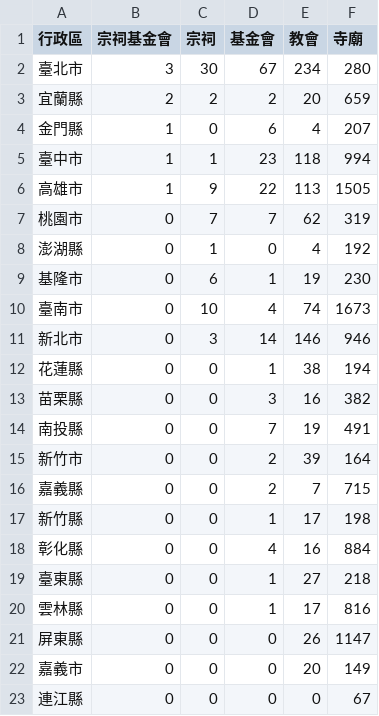
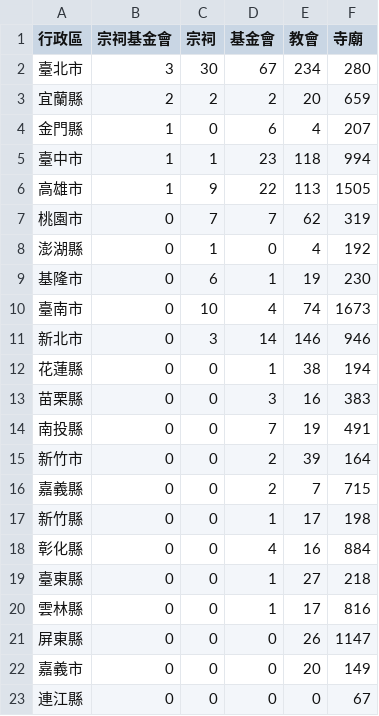
Before and after one commit to kiang/religion, a CSV file: data/count.csv, drawn as a sheet.

```diff
--- a/data/count.csv
+++ b/data/count.csv
@@ -12,3 +12,3 @@
 花蓮縣,0,0,1,38,194
-苗栗縣,0,0,3,16,382
+苗栗縣,0,0,3,16,383
 南投縣,0,0,7,19,491
```
Also changed, not shown: data/uuid.csv, 4 other files.
